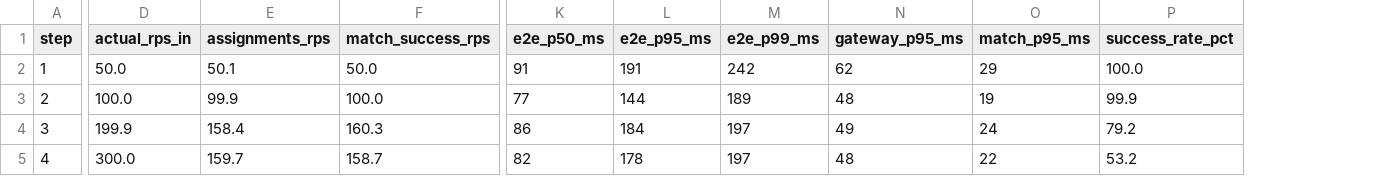
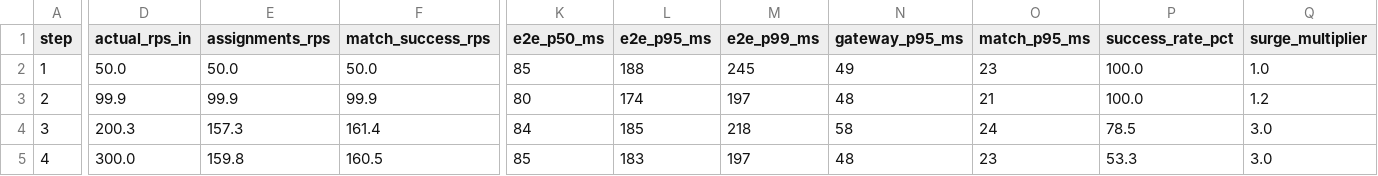
Before and after one commit to coderconnoisseur/ridepulse, a CSV file: tools/benchmark/benchmark-results.csv, drawn as a sheet; only a part is shown, gaps mark what is left out; the diff covers the shown part only; the diff names each change by its address in the sheet, - before the commit and + after, or states it on an @@ line.

Commit message:
docs: document fares, surge and final outcomes; publish final benchmark
Update both diagrams, add known limitations, fix stale lock references and
remove outdated banners. The stray services/comment.md went in the pricing
commit by accident.

```diff
--- a/tools/benchmark/benchmark-results.csv
+++ b/tools/benchmark/benchmark-results.csv
+column Q (surge_multiplier), rows 2-5: 1.0 | 1.2 | 3.0 | 3.0
-E2 (assignments_rps): 50.1
+E2 (assignments_rps): 50.0
-K2 (e2e_p50_ms): 91
+K2 (e2e_p50_ms): 85
-L2 (e2e_p95_ms): 191
+L2 (e2e_p95_ms): 188
-M2 (e2e_p99_ms): 242
+M2 (e2e_p99_ms): 245
-N2 (gateway_p95_ms): 62
+N2 (gateway_p95_ms): 49
-O2 (match_p95_ms): 29
+O2 (match_p95_ms): 23
-D3 (actual_rps_in): 100.0
+D3 (actual_rps_in): 99.9
-F3 (match_success_rps): 100.0
+F3 (match_success_rps): 99.9
-K3 (e2e_p50_ms): 77
+K3 (e2e_p50_ms): 80
-L3 (e2e_p95_ms): 144
+L3 (e2e_p95_ms): 174
-M3 (e2e_p99_ms): 189
+M3 (e2e_p99_ms): 197
-O3 (match_p95_ms): 19
+O3 (match_p95_ms): 21
-P3 (success_rate_pct): 99.9
+P3 (success_rate_pct): 100.0
-D4 (actual_rps_in): 199.9
+D4 (actual_rps_in): 200.3
-E4 (assignments_rps): 158.4
+E4 (assignments_rps): 157.3
-F4 (match_success_rps): 160.3
+F4 (match_success_rps): 161.4
-K4 (e2e_p50_ms): 86
+K4 (e2e_p50_ms): 84
-L4 (e2e_p95_ms): 184
+L4 (e2e_p95_ms): 185
-M4 (e2e_p99_ms): 197
+M4 (e2e_p99_ms): 218
-N4 (gateway_p95_ms): 49
+N4 (gateway_p95_ms): 58
-P4 (success_rate_pct): 79.2
+P4 (success_rate_pct): 78.5
-E5 (assignments_rps): 159.7
+E5 (assignments_rps): 159.8
-F5 (match_success_rps): 158.7
+F5 (match_success_rps): 160.5
-K5 (e2e_p50_ms): 82
+K5 (e2e_p50_ms): 85
-L5 (e2e_p95_ms): 178
+L5 (e2e_p95_ms): 183
-O5 (match_p95_ms): 22
+O5 (match_p95_ms): 23
-P5 (success_rate_pct): 53.2
+P5 (success_rate_pct): 53.3
```
Also changed, not shown: 44 edited cells elsewhere in this file, 9 other files.
